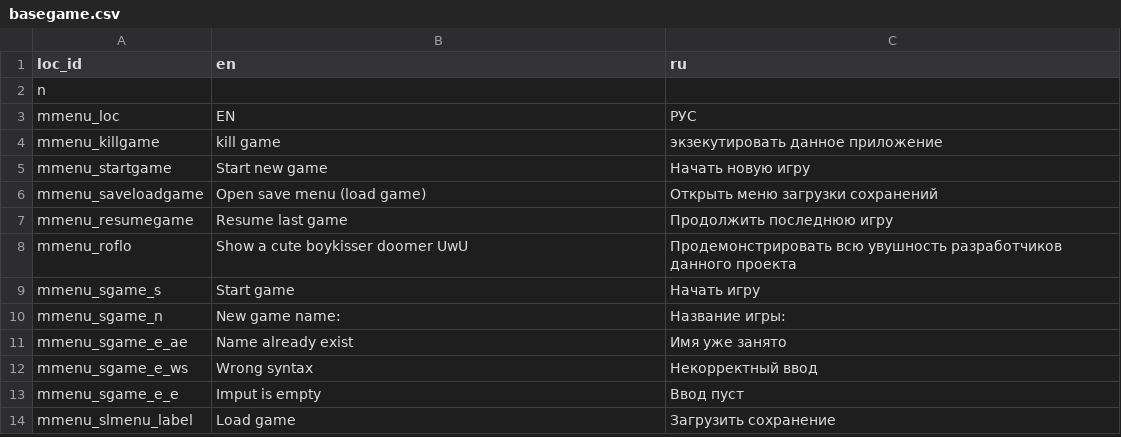
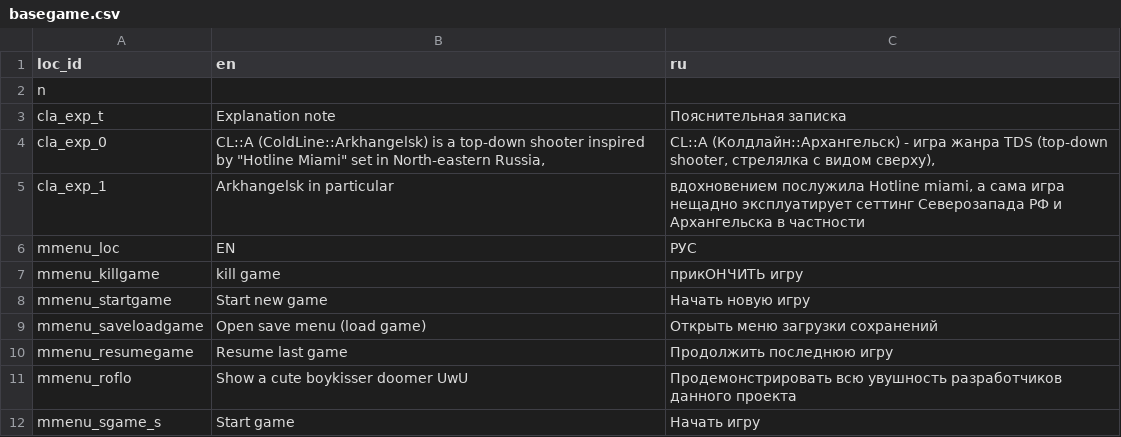
Before and after one commit to Kibachok/coldln_arkha, a CSV file: gamedata/locals/basegame.csv, drawn as a sheet; only a part is shown; the shorter side is filled out with more unchanged rows.

```diff
--- a/gamedata/locals/basegame.csv
+++ b/gamedata/locals/basegame.csv
@@ -2,4 +2,7 @@ loc_id;en;ru
 n;;
+cla_exp_t;Explanation note;Пояснительная записка
+cla_exp_0;CL::A (ColdLine::Arkhangelsk) is a top-down shooter inspired by "Hotline Miami" set in North-eastern Russia,;CL::A (Колдлайн::Архангельск) - игра жанра TDS (top-down shooter, стрелялка с видом сверху),
+cla_exp_1; Arkhangelsk in particular; вдохновением послужила Hotline miami, а сама игра нещадно эксплуатирует сеттинг Северозапада РФ и Архангельска в частности
 mmenu_loc;EN;РУС
-mmenu_killgame;kill game;экзекутировать данное приложение
+mmenu_killgame;kill game;прикОНЧИТЬ игру
 mmenu_startgame;Start new game;Начать новую игру
```
Also changed, not shown: 6 other files.
